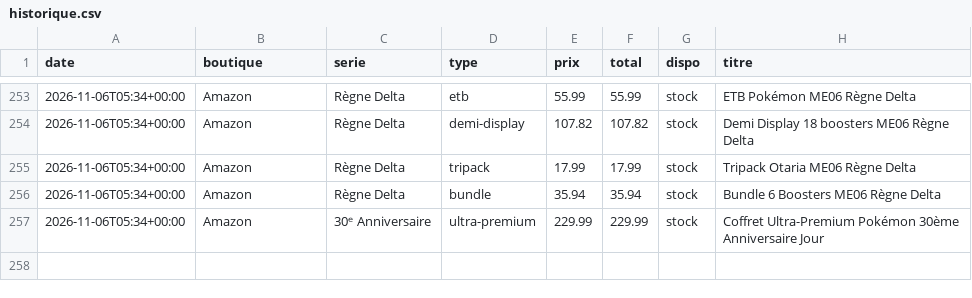
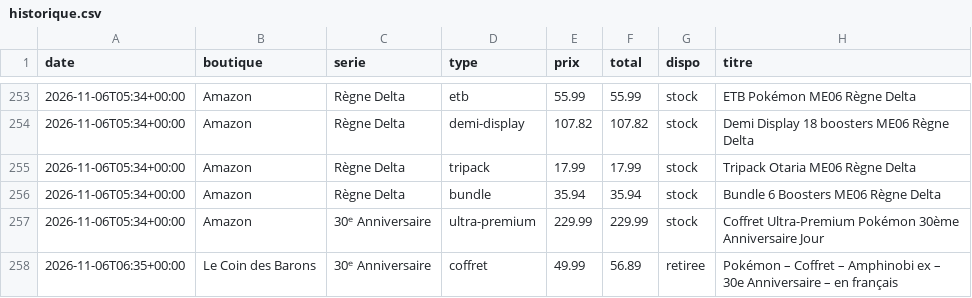
Before and after one commit to RaphKujo/bot-pokemon, a CSV file: data/historique.csv, drawn as a sheet; only a part is shown, gaps mark what is left out.

Commit message:
Mise à jour des prix

```diff
--- a/data/historique.csv
+++ b/data/historique.csv
@@ -257 +257,2 @@ date,boutique,serie,type,prix,total,dispo,titre
 2026-11-06T05:34+00:00,Amazon,30ᵉ Anniversaire,ultra-premium,229.99,229.99,stock,Coffret Ultra-Premium Pokémon 30ème Anniversaire Jour
+2026-11-06T06:35+00:00,Le Coin des Barons,30ᵉ Anniversaire,coffret,49.99,56.89,retiree,Pokémon – Coffret – Amphinobi ex – 30e Anniversaire – en français
```
Also changed, not shown: 2 other files.
